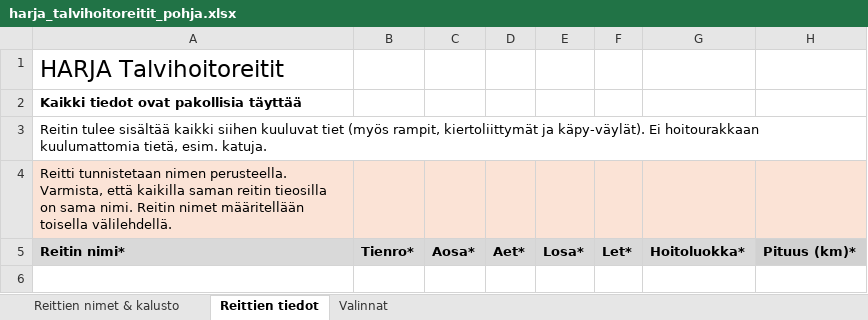
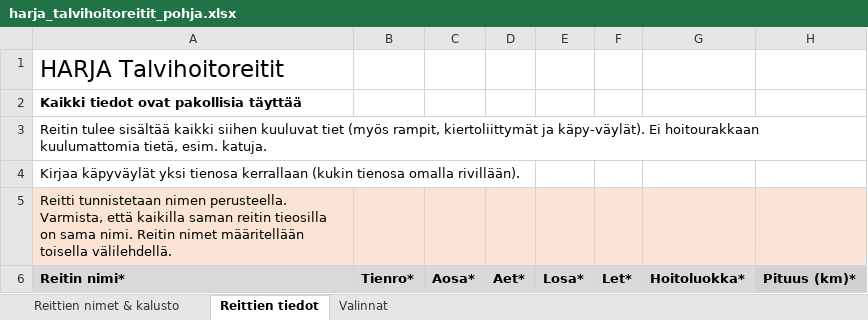
Before and after one commit to finnishtransportagency/harja, an Excel workbook: dev-resources/excel/harja_talvihoitoreitit_pohja.xlsx, sheet Reittien tiedot, drawn as a sheet; values as stored, in another font and other column widths than the file's, no borders; the diff names each change by its address in the sheet, - before the commit and + after, or states it on an @@ line.

Commit message:
Lisää exceliin teksti: Kirjaa käpyväylät yksi tienosa kerrallaan (kukin tienosa omalla rivillään).

```diff
--- a/dev-resources/excel/harja_talvihoitoreitit_pohja.xlsx (sheet Reittien tiedot)
+++ b/dev-resources/excel/harja_talvihoitoreitit_pohja.xlsx (sheet Reittien tiedot)
+row 4: Kirjaa käpyväylät yksi tienosa kerrallaan (kukin tienosa omalla rivillään).
```
Also changed, not shown: resources/public/excel/harja_talvihoitoreitit_pohja.xlsx.
